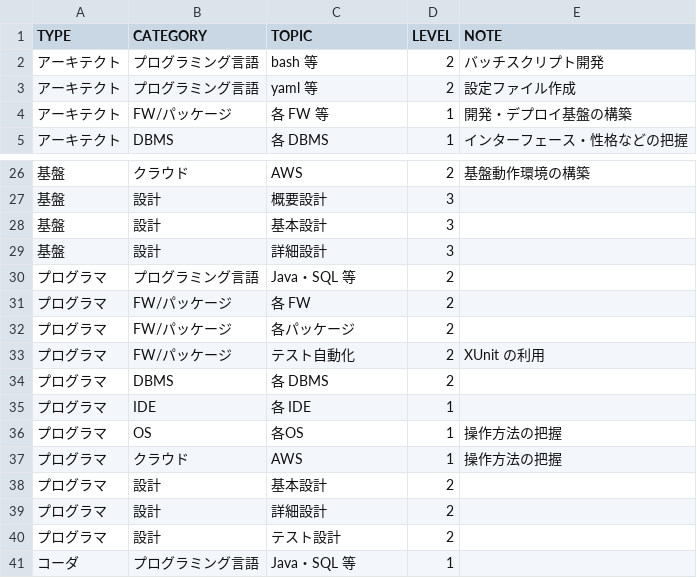
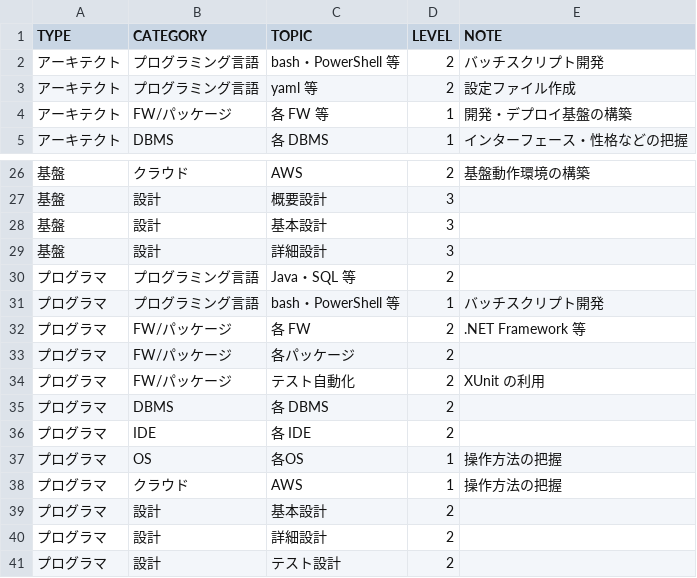
Before and after one commit to Mariadre/developers-career-path, a CSV file: data/skillset.csv, drawn as a sheet; only a part is shown, gaps mark what is left out; the shorter side is filled out with more unchanged rows.

Commit message:
UPDATE add caption and modify data

```diff
--- a/data/skillset.csv
+++ b/data/skillset.csv
@@ -1,3 +1,3 @@
 TYPE,CATEGORY,TOPIC,LEVEL,NOTE
-アーキテクト,プログラミング言語,bash 等,2,バッチスクリプト開発
+アーキテクト,プログラミング言語,bash・PowerShell 等,2,バッチスクリプト開発
 アーキテクト,プログラミング言語,yaml 等,2,設定ファイル作成
@@ -30,3 +30,4 @@ TYPE,CATEGORY,TOPIC,LEVEL,NOTE
 プログラマ,プログラミング言語,Java・SQL 等,2,
-プログラマ,FW/パッケージ,各 FW,2,
+プログラマ,プログラミング言語,bash・PowerShell 等,1,バッチスクリプト開発
+プログラマ,FW/パッケージ,各 FW,2,.NET Framework 等
 プログラマ,FW/パッケージ,各パッケージ,2,
@@ -34,3 +35,3 @@ TYPE,CATEGORY,TOPIC,LEVEL,NOTE
 プログラマ,DBMS,各 DBMS,2,
-プログラマ,IDE,各 IDE,1,
+プログラマ,IDE,各 IDE,2,
 プログラマ,OS,各OS,1,操作方法の把握
```
Also changed, not shown: 1 other file.
